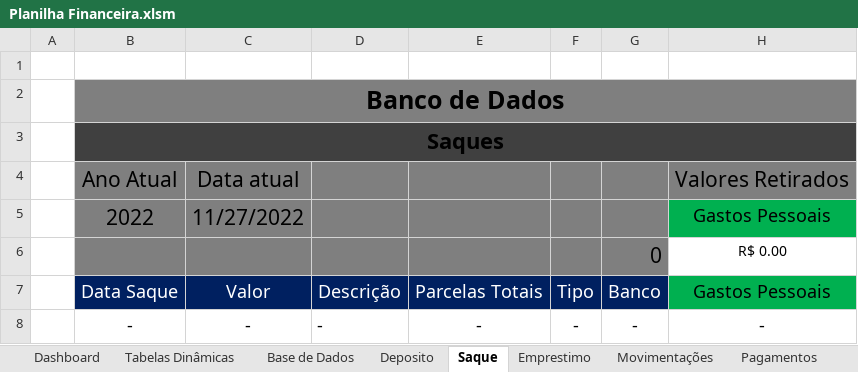
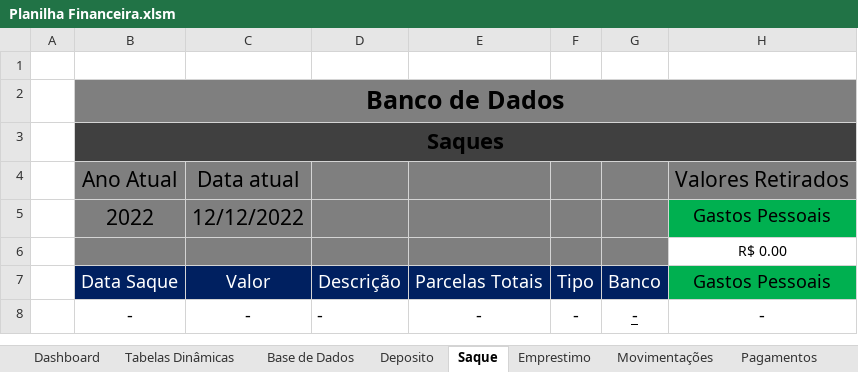
Before and after one commit to Digu62/Financial-Spreadsheet, an Excel workbook: Planilha Financeira.xlsm, sheet Saque, drawn as a sheet; only a part is shown; values as stored, in another font and other column widths than the file's, no borders; charts and pictures and table styles not drawn; the diff names each change by its address in the sheet, - before the commit and + after, or states it on an @@ line.

```diff
--- a/Planilha Financeira.xlsm (sheet Saque)
+++ b/Planilha Financeira.xlsm (sheet Saque)
-C5: 11/27/2022
+C5: 12/12/2022
-G6: 0
+G6: (empty)
-G8 underline: off
+G8 underline: on
```
Also changed, not shown: sheet Emprestimo, sheet Parcelamentos, sheet Pagamentos, sheet Movimentações, sheet Deposito, sheet Tabelas Dinâmicas, formulas that keep their value, charts or pictures.
